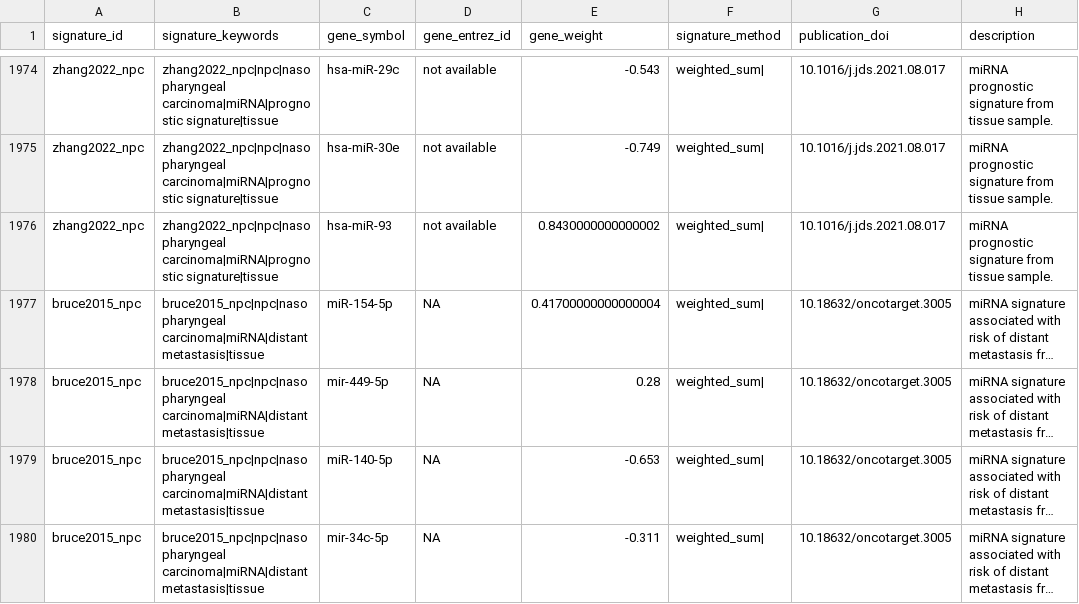
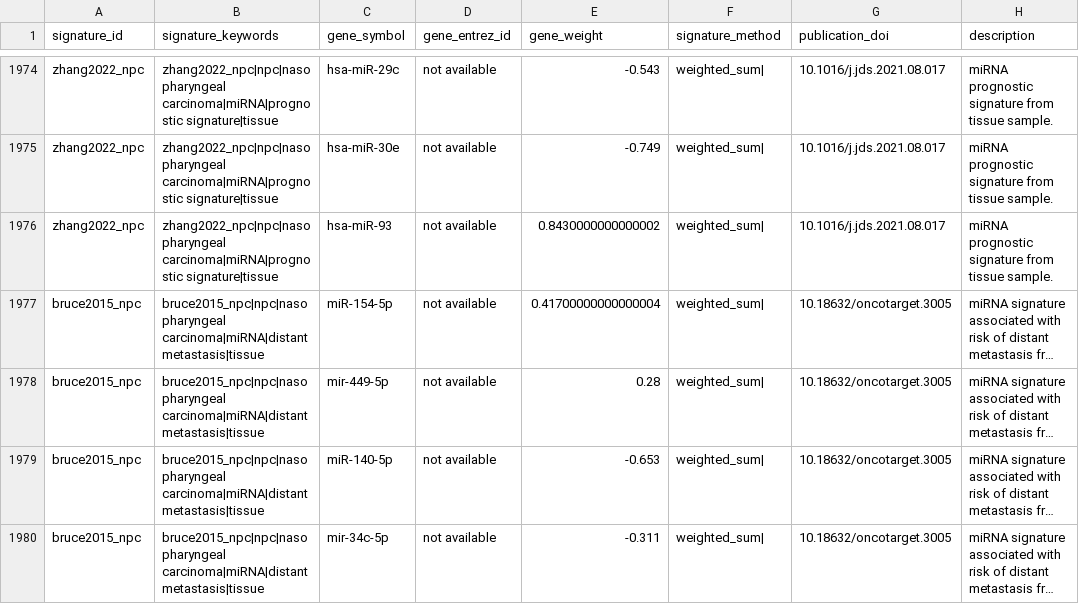
Before and after one commit to DeCeccoLAB/hacksig, a CSV file: data-raw/hacksig_signatures.csv, drawn as a sheet; only a part is shown, gaps mark what is left out; long unchanged cells end in …; the diff names each change by its address in the sheet, - before the commit and + after, or states it on an @@ line.

```diff
--- a/data-raw/hacksig_signatures.csv
+++ b/data-raw/hacksig_signatures.csv
-D1977:D1980 (gene_entrez_id): NA
+D1977:D1980 (gene_entrez_id): not available
```
Also changed, not shown: 1 other file.
